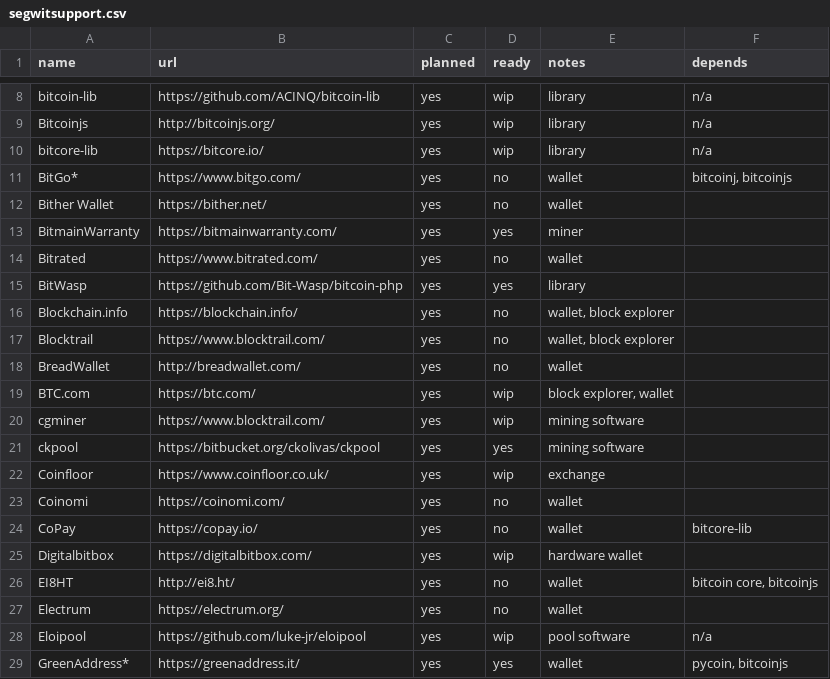
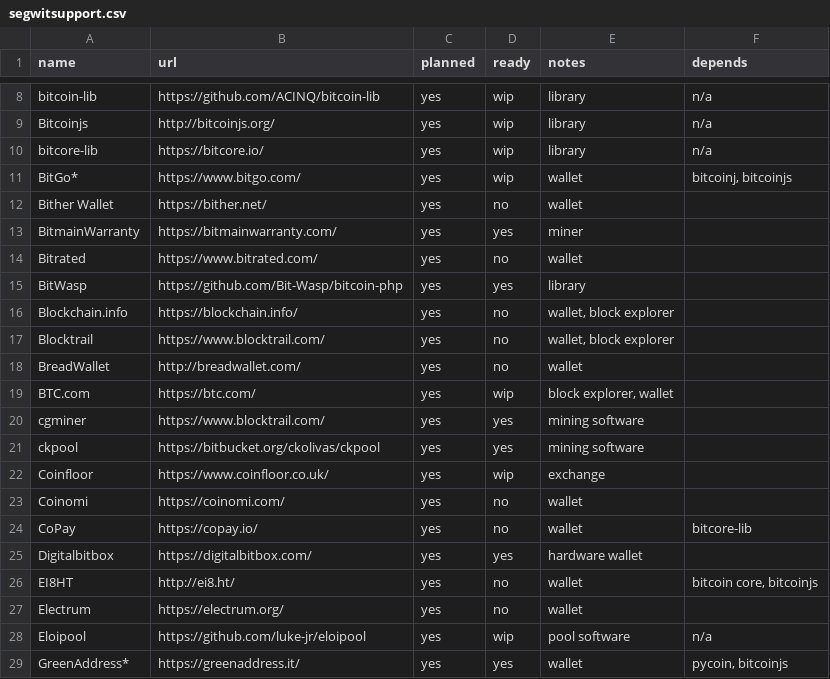
Before and after one commit to bitcoin-core/bitcoincore.org, a CSV file: _data/segwitsupport.csv, drawn as a sheet; only a part is shown, gaps mark what is left out.

Commit message:
Update segwit page

```diff
--- a/_data/segwitsupport.csv
+++ b/_data/segwitsupport.csv
@@ -10,3 +10,3 @@ Bitcoinjs,http://bitcoinjs.org/,yes,wip,library,n/a
 bitcore-lib,https://bitcore.io/,yes,wip,library,n/a
-BitGo*,https://www.bitgo.com/,yes,no,wallet,"bitcoinj, bitcoinjs"
+BitGo*,https://www.bitgo.com/,yes,wip,wallet,"bitcoinj, bitcoinjs"
 Bither Wallet,https://bither.net/,yes,no,wallet,
@@ -19,3 +19,3 @@ BreadWallet,http://breadwallet.com/,yes,no,wallet,
 BTC.com,https://btc.com/,yes,wip,"block explorer, wallet",
-cgminer,https://www.blocktrail.com/,yes,wip,mining software,
+cgminer,https://www.blocktrail.com/,yes,yes,mining software,
 ckpool,https://bitbucket.org/ckolivas/ckpool,yes,yes,mining software,
@@ -24,3 +24,3 @@ Coinomi,https://coinomi.com/,yes,no,wallet,
 CoPay,https://copay.io/,yes,no,wallet,bitcore-lib
-Digitalbitbox,https://digitalbitbox.com/,yes,wip,hardware wallet,
+Digitalbitbox,https://digitalbitbox.com/,yes,yes,hardware wallet,
 EI8HT,http://ei8.ht/,yes,no,wallet,"bitcoin core, bitcoinjs"
```
Also changed, not shown: 1 other file.
